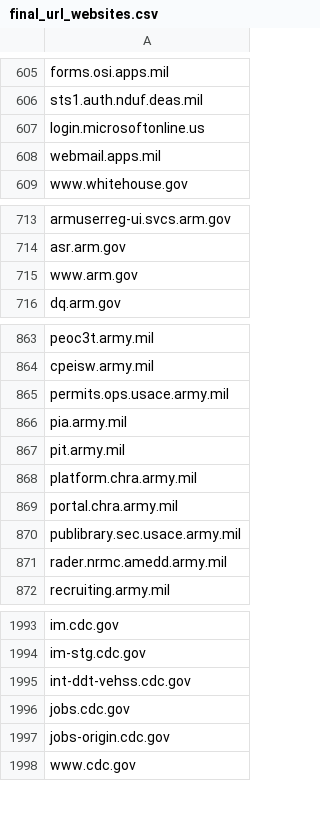
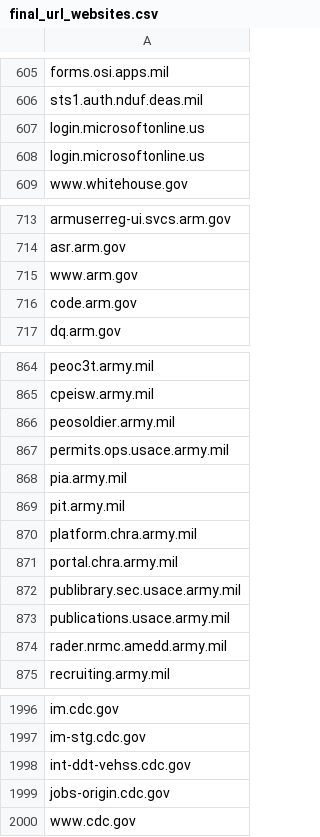
Before and after one commit to GSA/federal-website-index, a CSV file: data/source-lists/final_url_websites.csv, drawn as a sheet; only a part is shown, gaps mark what is left out; the diff covers the shown part only.

```diff
--- a/data/source-lists/final_url_websites.csv
+++ b/data/source-lists/final_url_websites.csv
@@ -607,3 +607,3 @@ sts1.auth.nduf.deas.mil
 login.microsoftonline.us
-webmail.apps.mil
+login.microsoftonline.us
 www.whitehouse.gov
@@ -715,2 +715,3 @@ asr.arm.gov
 www.arm.gov
+code.arm.gov
 dq.arm.gov
@@ -864,2 +865,3 @@ peoc3t.army.mil
 cpeisw.army.mil
+peosoldier.army.mil
 permits.ops.usace.army.mil
@@ -870,2 +872,3 @@ portal.chra.army.mil
 publibrary.sec.usace.army.mil
+publications.usace.army.mil
 rader.nrmc.amedd.army.mil
@@ -1995,3 +1998,2 @@ im-stg.cdc.gov
 int-ddt-vehss.cdc.gov
-jobs.cdc.gov
 jobs-origin.cdc.gov
```
Also changed, not shown: 7 added rows, 10 removed rows and 1 edited cell elsewhere in this file.
